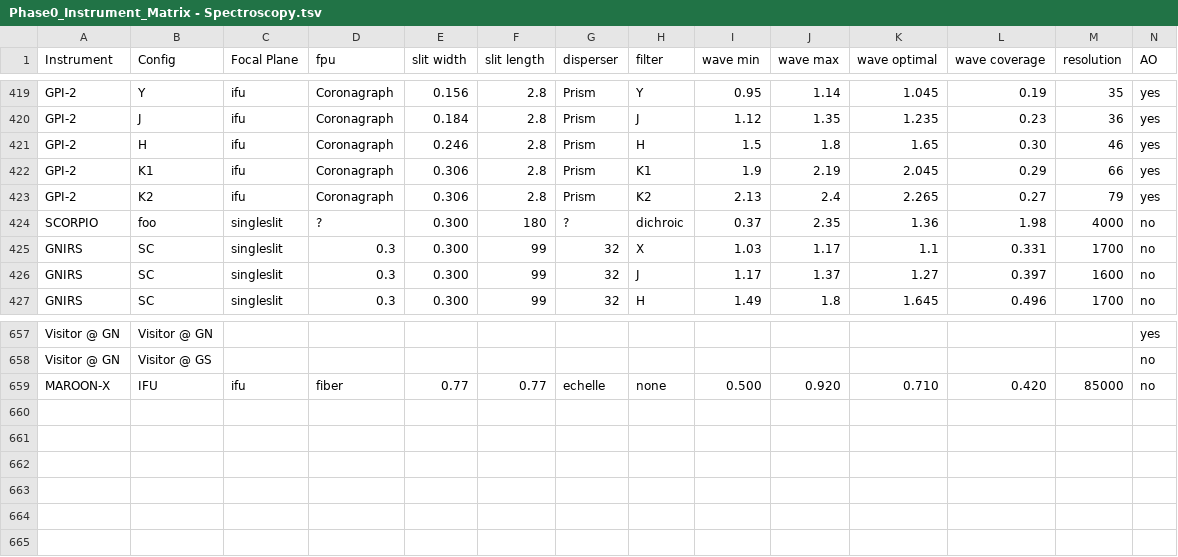
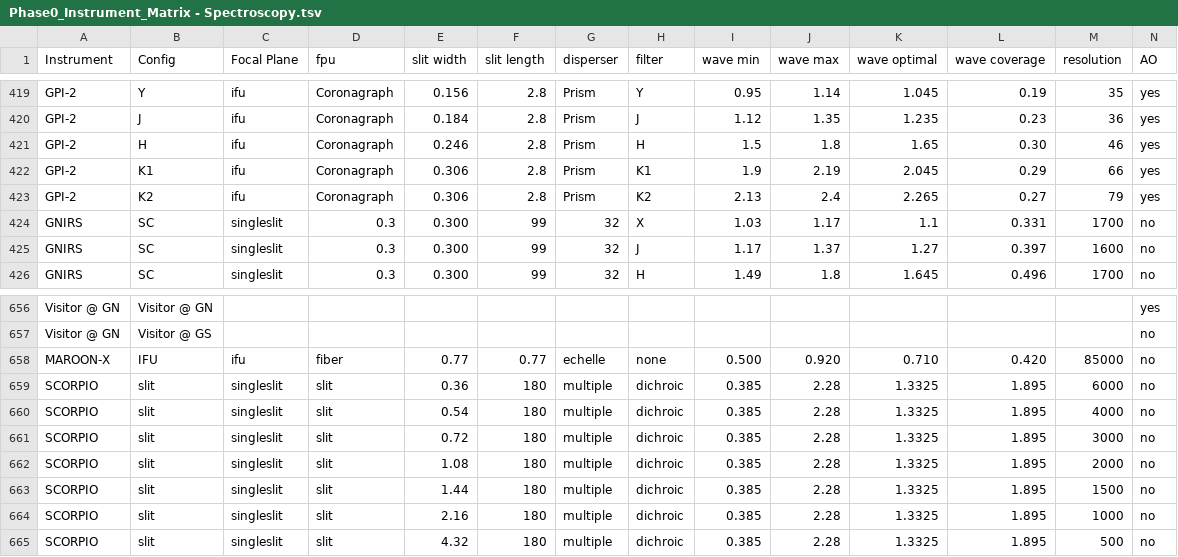
Before and after one commit to gemini-hlsw/lucuma-odb, a TSV file: modules/phase0/src/main/resources/phase0/Phase0_Instrument_Matrix - Spectroscopy.tsv, drawn as a sheet; only a part is shown, gaps mark what is left out; removed rows and columns are numbered as before the commit, all else as after; rows hold the shown columns only; the diff covers the shown part only; the diff names each change by its address in the sheet, - before the commit and + after, or states it on an @@ line.

Commit message:
Parse SCORPIO Phase 0 spectroscopy rows

```diff
--- a/modules/phase0/src/main/resources/phase0/Phase0_Instrument_Matrix - Spectroscopy.tsv
+++ b/modules/phase0/src/main/resources/phase0/Phase0_Instrument_Matrix - Spectroscopy.tsv
-row 424: SCORPIO | foo | singleslit | ? | 0.300 | 180 | ? | dichroic | 0.37 | 2.35 | 1.36 | 1.98 | 4000 | no
+row 659: SCORPIO | slit | singleslit | slit | 0.36 | 180 | multiple | dichroic | 0.385 | 2.28 | 1.3325 | 1.895 | 6000 | no
+row 660: SCORPIO | slit | singleslit | slit | 0.54 | 180 | multiple | dichroic | 0.385 | 2.28 | 1.3325 | 1.895 | 4000 | no
+row 661: SCORPIO | slit | singleslit | slit | 0.72 | 180 | multiple | dichroic | 0.385 | 2.28 | 1.3325 | 1.895 | 3000 | no
+row 662: SCORPIO | slit | singleslit | slit | 1.08 | 180 | multiple | dichroic | 0.385 | 2.28 | 1.3325 | 1.895 | 2000 | no
+row 663: SCORPIO | slit | singleslit | slit | 1.44 | 180 | multiple | dichroic | 0.385 | 2.28 | 1.3325 | 1.895 | 1500 | no
+row 664: SCORPIO | slit | singleslit | slit | 2.16 | 180 | multiple | dichroic | 0.385 | 2.28 | 1.3325 | 1.895 | 1000 | no
+row 665: SCORPIO | slit | singleslit | slit | 4.32 | 180 | multiple | dichroic | 0.385 | 2.28 | 1.3325 | 1.895 | 500 | no
```
Also changed, not shown: 56 edited cells elsewhere in this file, 13 other files.
